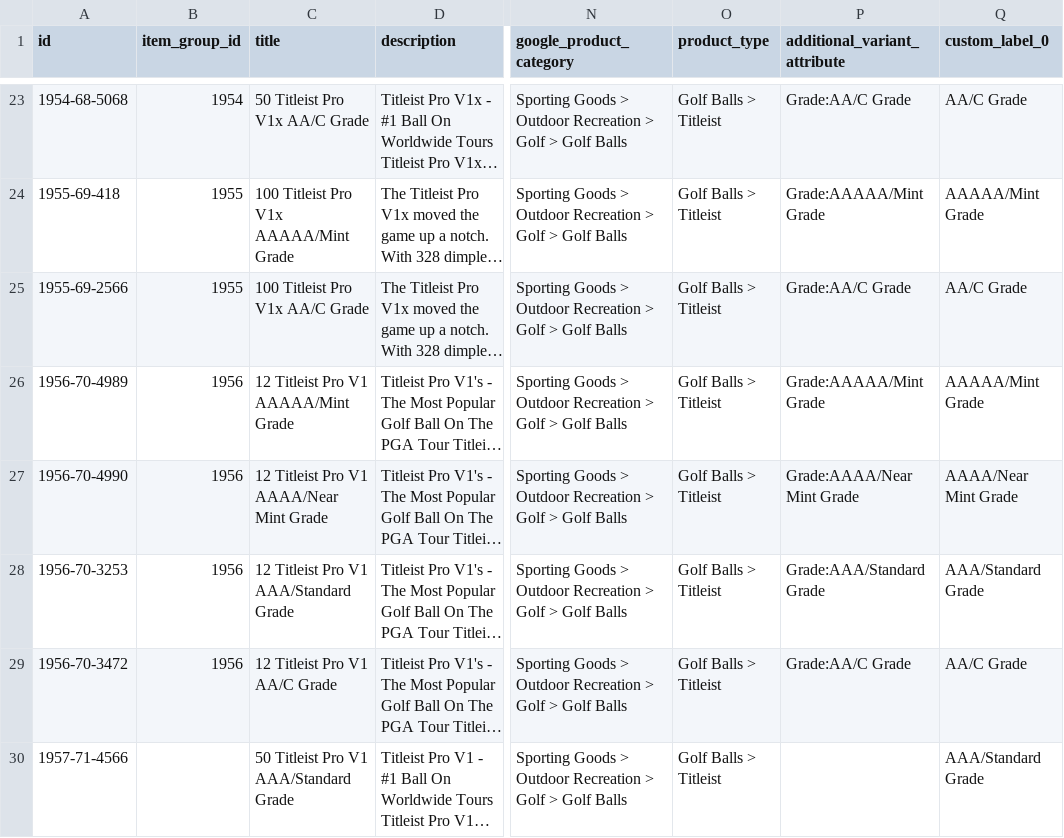
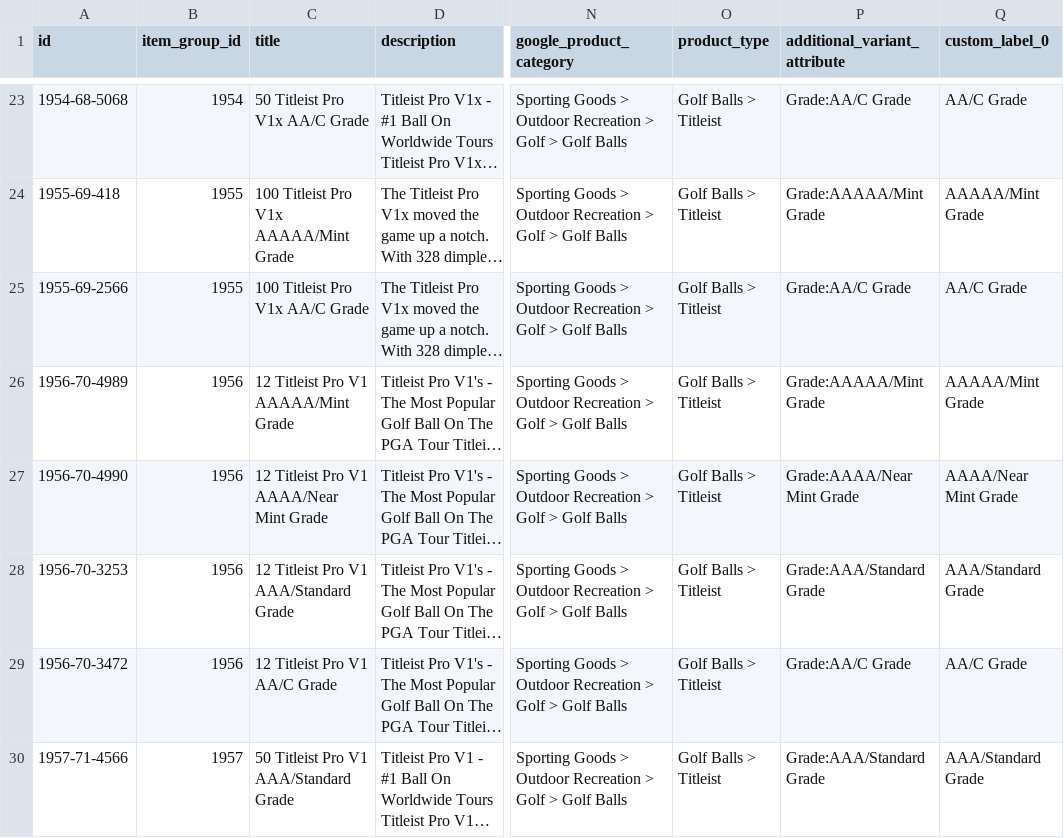
Before and after one commit to NavneetNairFj/catalog-feed, a CSV file: facebook.csv, drawn as a sheet; only a part is shown, gaps mark what is left out; long unchanged cells end in …; the diff covers the shown part only; the diff names each change by its address in the sheet, - before the commit and + after, or states it on an @@ line.

```diff
--- a/facebook.csv
+++ b/facebook.csv
-B30 (item_group_id): (empty)
+B30 (item_group_id): 1957
-P30 (additional_variant_attribute): (empty)
+P30 (additional_variant_attribute): Grade:AAA/Standard Grade
```
Also changed, not shown: 6 added rows, 3 removed rows and 4 edited cells elsewhere in this file, 1 other file.
